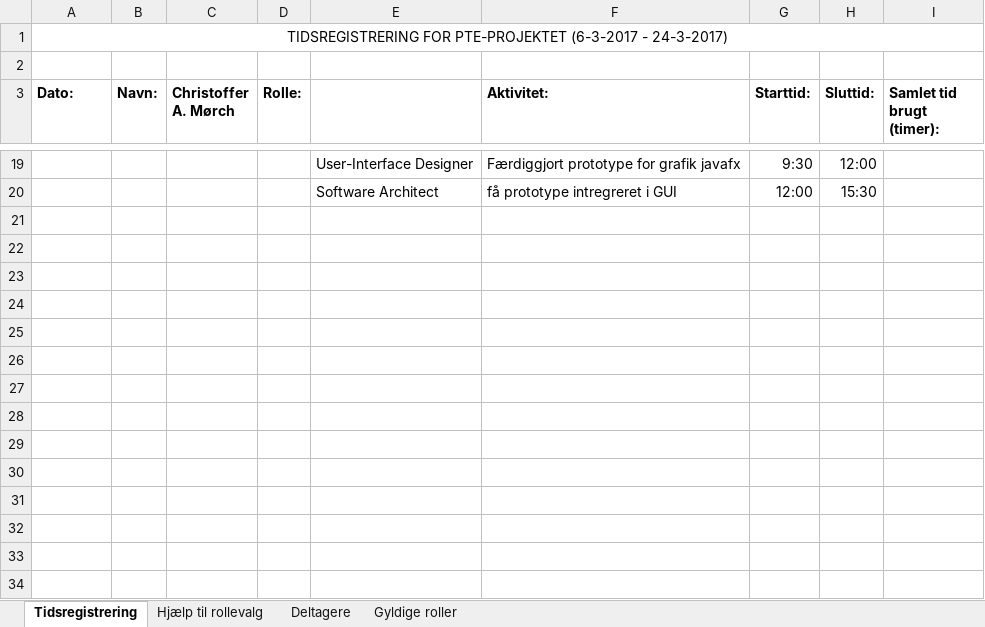
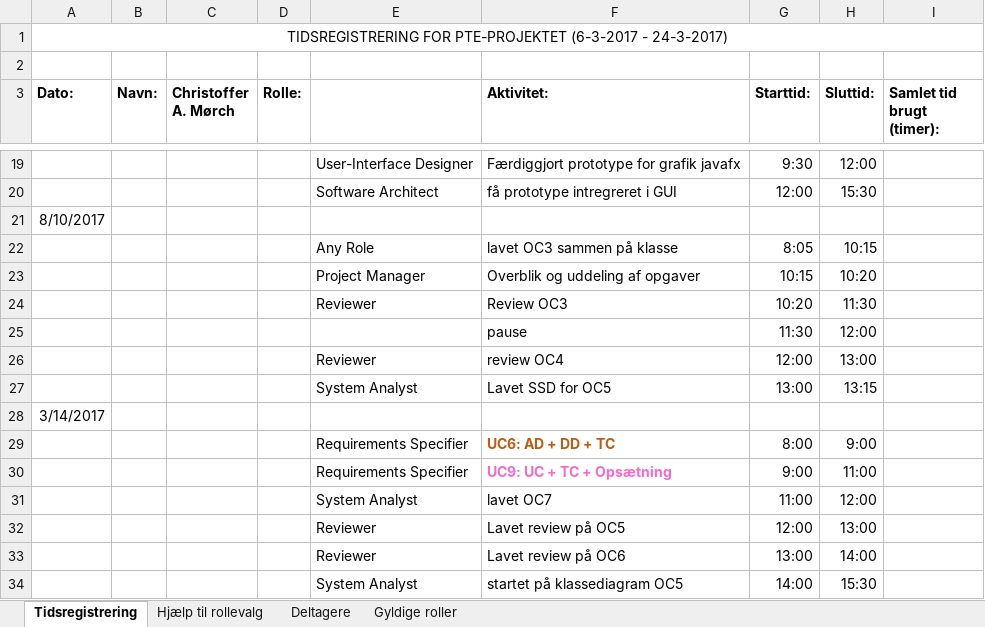
Before and after one commit to aggerzz/PTE-projekt, an Excel workbook: Documentation/08 - Project Management/Tidsregistrering/Tidsregistrering-i-PTE-projektet Christoffer.xlsx, sheet Tidsregistrering, drawn as a sheet; only a part is shown, gaps mark what is left out; values as stored, in another font and other column widths than the file's, no borders; the diff names each change by its address in the sheet, - before the commit and + after, or states it on an @@ line.

Commit message:
Opdateret tidsregistrering

```diff
--- a/Documentation/08 - Project Management/Tidsregistrering/Tidsregistrering-i-PTE-projektet Christoffer.xlsx (sheet Tidsregistrering)
+++ b/Documentation/08 - Project Management/Tidsregistrering/Tidsregistrering-i-PTE-projektet Christoffer.xlsx (sheet Tidsregistrering)
+row 21: 8/10/2017
+row 22:  |  |  |  | Any Role | lavet OC3 sammen på klasse | 8:05 | 10:15
+row 23:  |  |  |  | Project Manager | Overblik og uddeling af opgaver | 10:15 | 10:20
+row 24:  |  |  |  | Reviewer | Review OC3 | 10:20 | 11:30
+row 25:  |  |  |  |  | pause | 11:30 | 12:00
+row 26:  |  |  |  | Reviewer | review OC4 | 12:00 | 13:00
+row 27:  |  |  |  | System Analyst | Lavet SSD for OC5 | 13:00 | 13:15
+row 28: 3/14/2017
+row 29:  |  |  |  | Requirements Specifier | UC6: AD + DD + TC | 8:00 | 9:00
+row 30:  |  |  |  | Requirements Specifier | UC9: UC + TC + Opsætning | 9:00 | 11:00
+row 31:  |  |  |  | System Analyst | lavet OC7 | 11:00 | 12:00
+row 32:  |  |  |  | Reviewer | Lavet review på OC5 | 12:00 | 13:00
+row 33:  |  |  |  | Reviewer | Lavet review på OC6 | 13:00 | 14:00
+row 34:  |  |  |  | System Analyst | startet på klassediagram OC5 | 14:00 | 15:30
```
